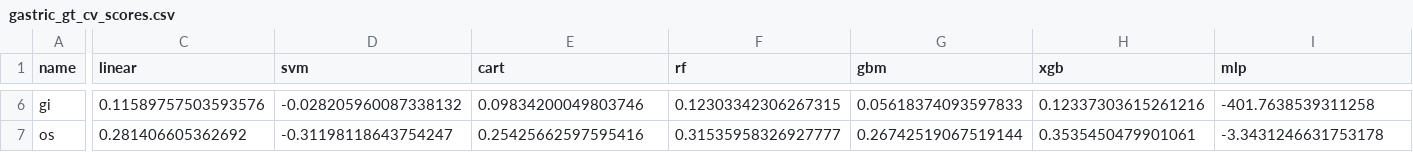
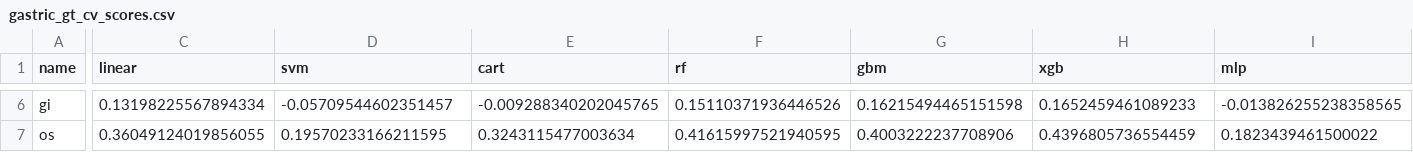
Before and after one commit to josephine-situ/robust-cl, a CSV file: results/cv/gastric_gt_cv_scores.csv, drawn as a sheet; only a part is shown, gaps mark what is left out; the diff covers the shown part only; the diff names each change by its address in the sheet, - before the commit and + after, or states it on an @@ line.

```diff
--- a/results/cv/gastric_gt_cv_scores.csv
+++ b/results/cv/gastric_gt_cv_scores.csv
-C6 (linear): 0.11589757503593576
+C6 (linear): 0.13198225567894334
-D6 (svm): -0.028205960087338132
+D6 (svm): -0.05709544602351457
-E6 (cart): 0.09834200049803746
+E6 (cart): -0.009288340202045765
-F6 (rf): 0.12303342306267315
+F6 (rf): 0.15110371936446526
-G6 (gbm): 0.05618374093597833
+G6 (gbm): 0.16215494465151598
-H6 (xgb): 0.12337303615261216
+H6 (xgb): 0.1652459461089233
-I6 (mlp): -401.7638539311258
+I6 (mlp): -0.013826255238358565
-C7 (linear): 0.281406605362692
+C7 (linear): 0.36049124019856055
-D7 (svm): -0.31198118643754247
+D7 (svm): 0.19570233166211595
-E7 (cart): 0.25425662597595416
+E7 (cart): 0.3243115477003634
-F7 (rf): 0.31535958326927777
+F7 (rf): 0.41615997521940595
-G7 (gbm): 0.26742519067519144
+G7 (gbm): 0.4003222237708906
-H7 (xgb): 0.3535450479901061
+H7 (xgb): 0.4396805736554459
-I7 (mlp): -3.3431246631753178
+I7 (mlp): 0.1823439461500022
```
Also changed, not shown: 28 edited cells elsewhere in this file, results/cv/gastric_best_models.csv, results/cv/gastric_cv_scores.csv, 20 other files.
